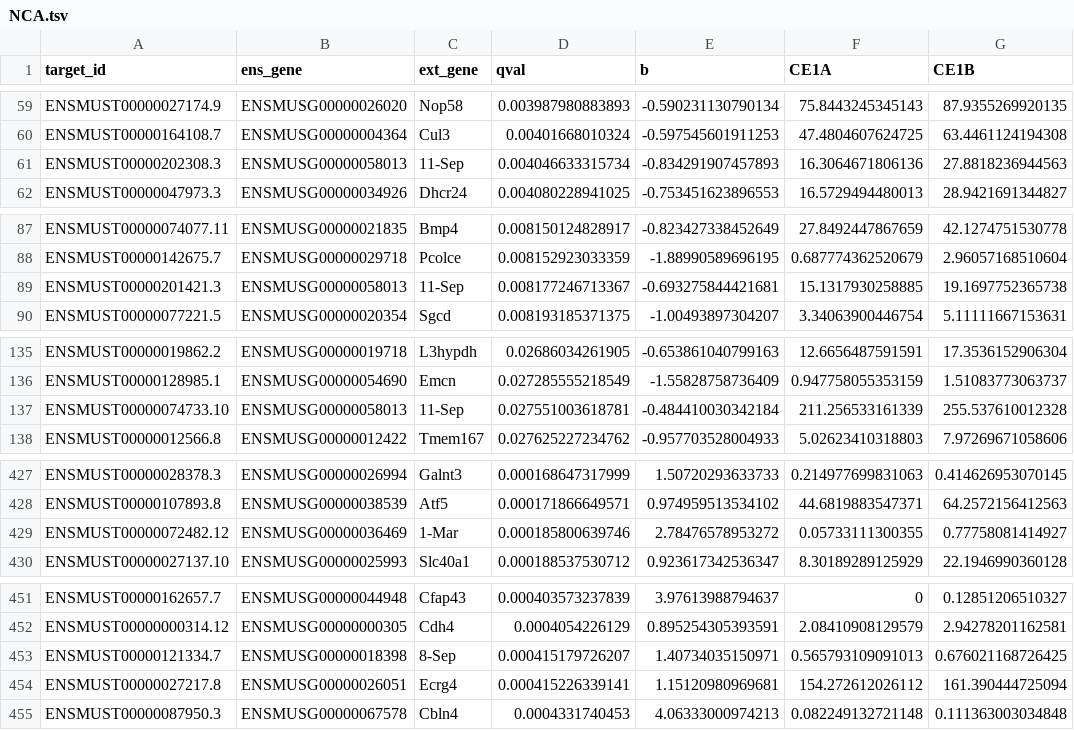
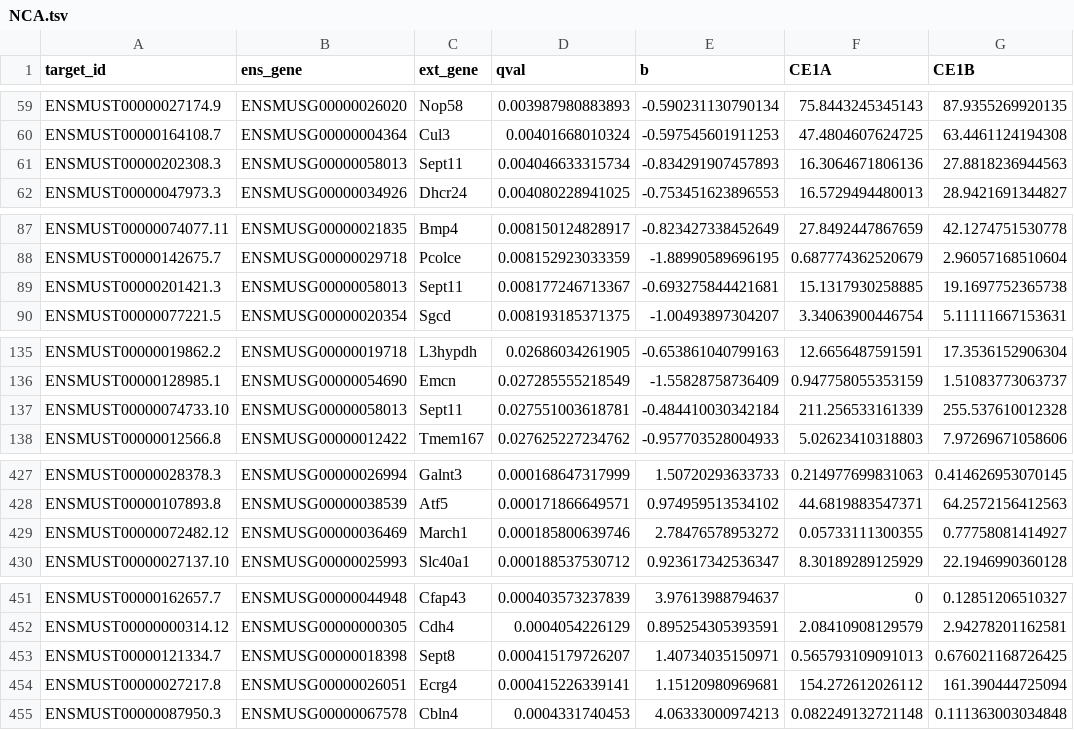
Before and after one commit to auerlab/CNC-EMDiff, a TSV file: RNA-Seq/Clusters/NCA.tsv, drawn as a sheet; only a part is shown, gaps mark what is left out; the diff covers the shown part only; the diff names each change by its address in the sheet, - before the commit and + after, or states it on an @@ line.

Commit message:
Fix gene names in cluster TSVs corrupted to date format by MS Office

```diff
--- a/RNA-Seq/Clusters/NCA.tsv
+++ b/RNA-Seq/Clusters/NCA.tsv
-C61 (ext_gene): 11-Sep
+C61 (ext_gene): Sept11
-C89 (ext_gene): 11-Sep
+C89 (ext_gene): Sept11
-C137 (ext_gene): 11-Sep
+C137 (ext_gene): Sept11
-C429 (ext_gene): 1-Mar
+C429 (ext_gene): March1
-C453 (ext_gene): 8-Sep
+C453 (ext_gene): Sept8
```
Also changed, not shown: 6 edited cells elsewhere in this file, RNA-Seq/Clusters/CCA.tsv.
